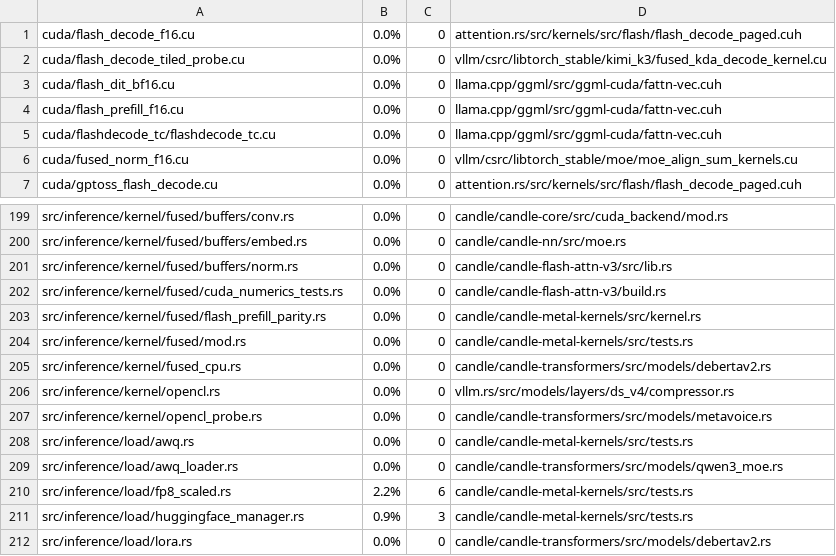
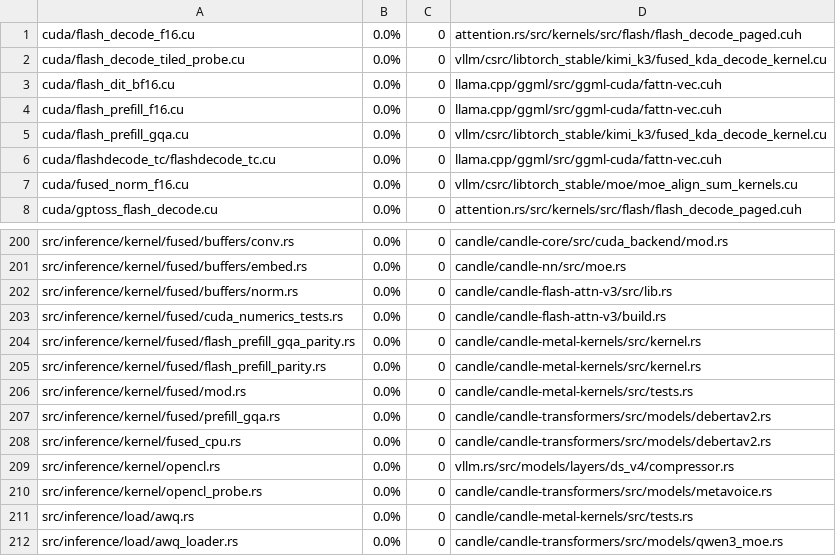
Before and after one commit to loken-ai/loken, a TSV file: scripts/provenance/manifest.tsv, drawn as a sheet; only a part is shown, gaps mark what is left out; the shorter side is filled out with more unchanged rows; the diff names each change by its address in the sheet, - before the commit and + after, or states it on an @@ line.

Commit message:
Run prefill attention as one flash kernel
A causal GQA flash kernel keeps scores, softmax and P.V in registers
over F16 K/V tiles, and the generic, qwen3moe and tensor-parallel
prefills attend through it instead of materialised scores.

```diff
--- a/scripts/provenance/manifest.tsv
+++ b/scripts/provenance/manifest.tsv
+row 5: cuda/flash_prefill_gqa.cu | 0.0% | 0 | vllm/csrc/libtorch_stable/kimi_k3/fused_kda_decode_kernel.cu
+row 204: src/inference/kernel/fused/flash_prefill_gqa_parity.rs | 0.0% | 0 | candle/candle-metal-kernels/src/kernel.rs
+row 207: src/inference/kernel/fused/prefill_gqa.rs | 0.0% | 0 | candle/candle-transformers/src/models/debertav2.rs
```
Also changed, not shown: 12 other files.
